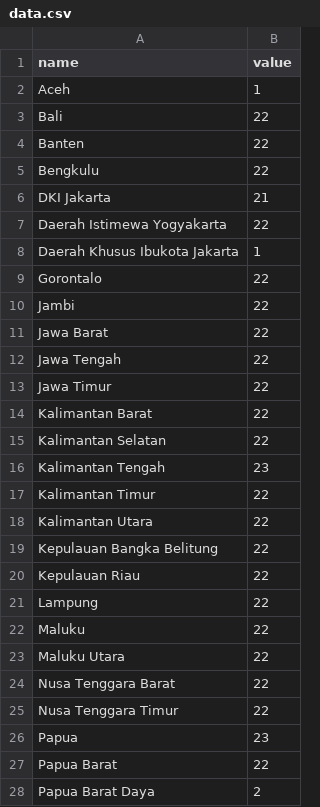
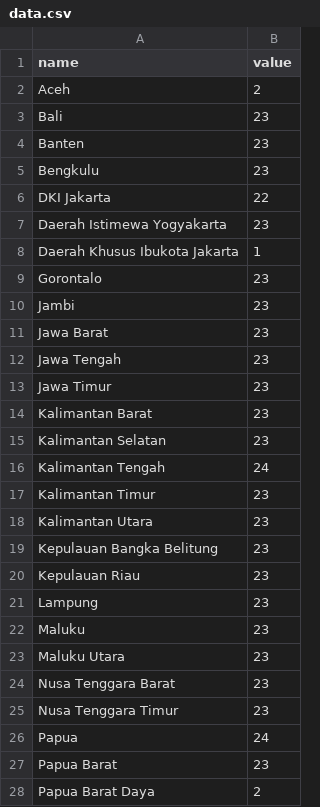
Before and after one commit to haninrahmania/siap-data, a CSV file: data.csv, drawn as a sheet; only a part is shown; the diff covers the shown part only.

Commit message:
Incremented province counts for Survei

```diff
--- a/data.csv
+++ b/data.csv
@@ -1,28 +1,28 @@
 name,value
-Aceh,1
-Bali,22
-Banten,22
-Bengkulu,22
-DKI Jakarta,21
-Daerah Istimewa Yogyakarta,22
+Aceh,2
+Bali,23
+Banten,23
+Bengkulu,23
+DKI Jakarta,22
+Daerah Istimewa Yogyakarta,23
 Daerah Khusus Ibukota Jakarta,1
-Gorontalo,22
-Jambi,22
-Jawa Barat,22
-Jawa Tengah,22
-Jawa Timur,22
-Kalimantan Barat,22
-Kalimantan Selatan,22
-Kalimantan Tengah,23
-Kalimantan Timur,22
-Kalimantan Utara,22
-Kepulauan Bangka Belitung,22
-Kepulauan Riau,22
-Lampung,22
-Maluku,22
-Maluku Utara,22
-Nusa Tenggara Barat,22
-Nusa Tenggara Timur,22
-Papua,23
-Papua Barat,22
+Gorontalo,23
+Jambi,23
+Jawa Barat,23
+Jawa Tengah,23
+Jawa Timur,23
+Kalimantan Barat,23
+Kalimantan Selatan,23
+Kalimantan Tengah,24
+Kalimantan Timur,23
+Kalimantan Utara,23
+Kepulauan Bangka Belitung,23
+Kepulauan Riau,23
+Lampung,23
+Maluku,23
+Maluku Utara,23
+Nusa Tenggara Barat,23
+Nusa Tenggara Timur,23
+Papua,24
+Papua Barat,23
 Papua Barat Daya,2
```
Also changed, not shown: 12 edited cells elsewhere in this file.
